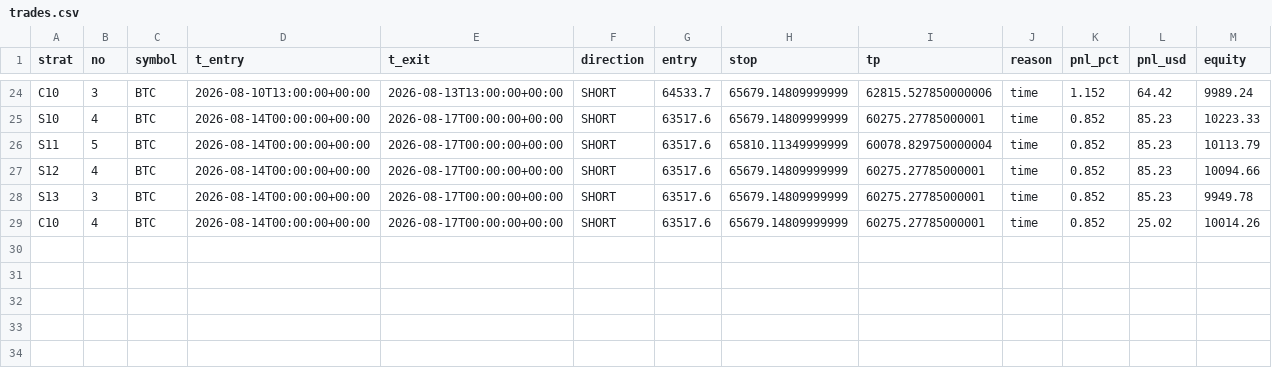
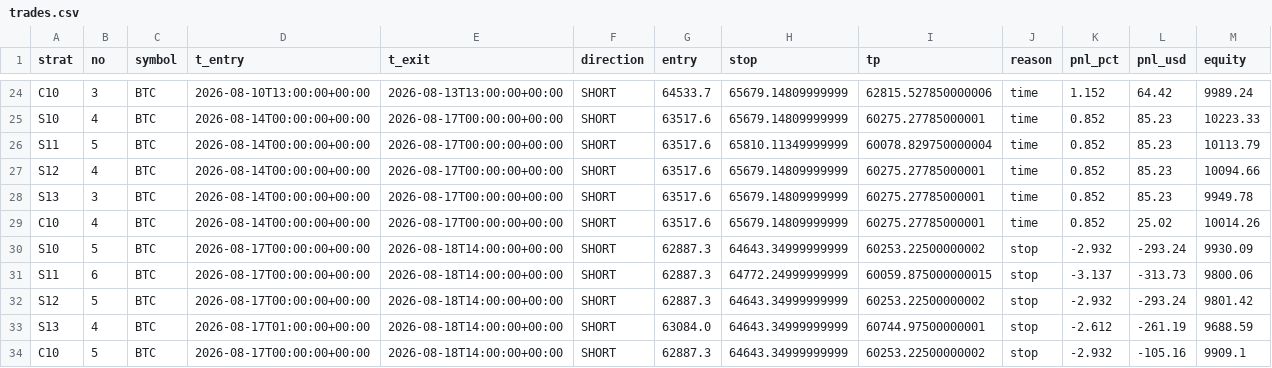
Before and after one commit to Jessieeeeai/dpl-flow-bot, a CSV file: trades.csv, drawn as a sheet; only a part is shown, gaps mark what is left out; the diff names each change by its address in the sheet, - before the commit and + after, or states it on an @@ line.

```diff
--- a/trades.csv
+++ b/trades.csv
+row 30: S10 | 5 | BTC | 2026-08-17T00:00:00+00:00 | 2026-08-18T14:00:00+00:00 | SHORT | 62887.3 | 64643.34999999999 | 60253.22500000002 | stop | -2.932 | -293.24 | 9930.09
+row 31: S11 | 6 | BTC | 2026-08-17T00:00:00+00:00 | 2026-08-18T14:00:00+00:00 | SHORT | 62887.3 | 64772.24999999999 | 60059.875000000015 | stop | -3.137 | -313.73 | 9800.06
+row 32: S12 | 5 | BTC | 2026-08-17T00:00:00+00:00 | 2026-08-18T14:00:00+00:00 | SHORT | 62887.3 | 64643.34999999999 | 60253.22500000002 | stop | -2.932 | -293.24 | 9801.42
+row 33: S13 | 4 | BTC | 2026-08-17T01:00:00+00:00 | 2026-08-18T14:00:00+00:00 | SHORT | 63084.0 | 64643.34999999999 | 60744.97500000001 | stop | -2.612 | -261.19 | 9688.59
+row 34: C10 | 5 | BTC | 2026-08-17T00:00:00+00:00 | 2026-08-18T14:00:00+00:00 | SHORT | 62887.3 | 64643.34999999999 | 60253.22500000002 | stop | -2.932 | -105.16 | 9909.1
```
Also changed, not shown: 1 other file.
